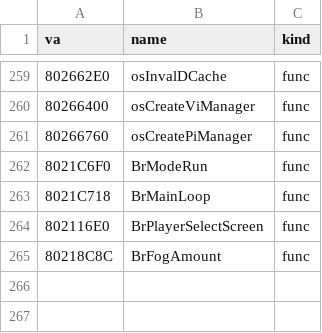
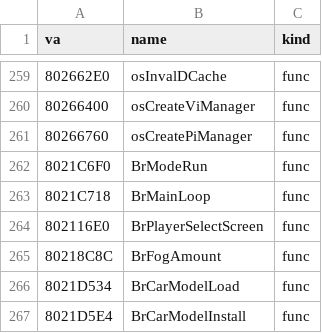
Before and after one commit to jeff-strutb/brally, a CSV file: n64/config/symbols_tgr.csv, drawn as a sheet; only a part is shown, gaps mark what is left out.

Commit message:
n64: BrCarModelLoad byte-exact, BrCarModelInstall T2 (4: spill slot) -- the car model table is one typed record at 0x8028AE0C (rom/present/size, carview's len/wid) in car.h; the load's size is assigned inside the test

```diff
--- a/n64/config/symbols_tgr.csv
+++ b/n64/config/symbols_tgr.csv
@@ -265 +265,3 @@ va,name,kind
 80218C8C,BrFogAmount,func
+8021D534,BrCarModelLoad,func
+8021D5E4,BrCarModelInstall,func
```
Also changed, not shown: 6 other files.
